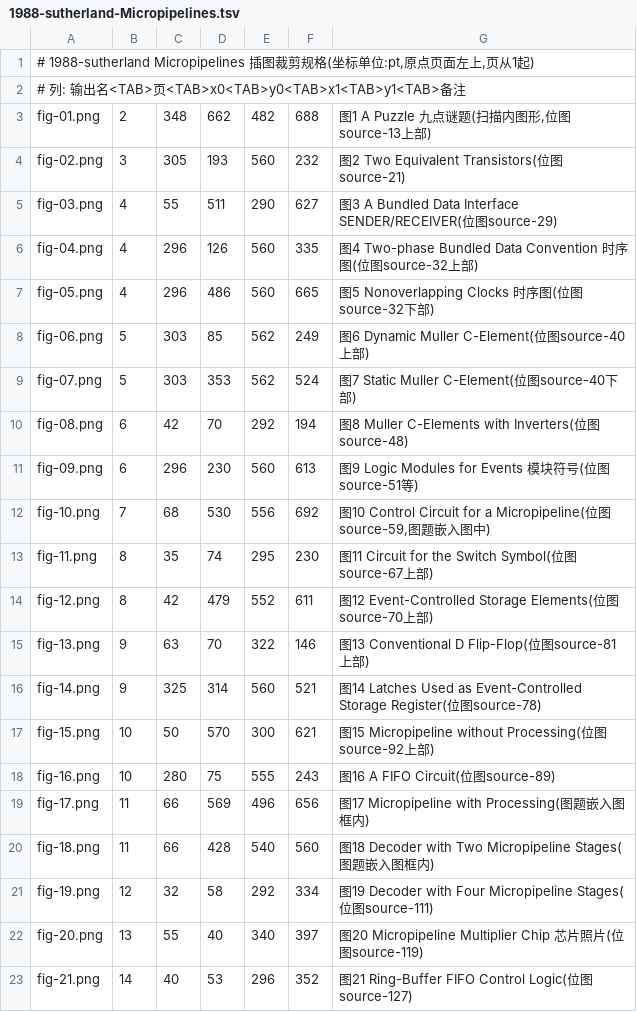
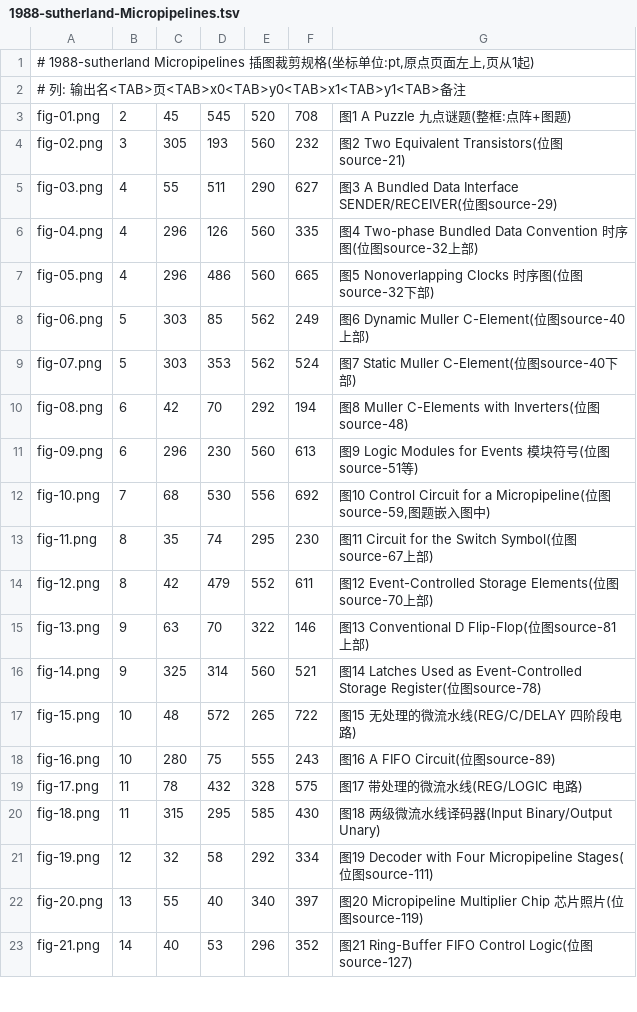
Before and after one commit to c2j/ACM-Turing-Award-Lectures, a TSV file: scripts/specs/1988-sutherland-Micropipelines.tsv, drawn as a sheet; only a part is shown.

Commit message:
Revise figure crops and standardize captions per review
- 修正 6 处裁剪错误: sutherland 图1(九点谜题整框)/图15/17/18(
  完整电路), iverson 图3(公式右侧补全), scott 图3/4(收紧左缘、
  补全 =F_∞ 末行), clarke 图3(去掉左栏正文)
- 版权声明: README 注明插图来自 ACM 原稿、仅供个人学习
- 图题内容: tarjan 图2 上/下, corbato 图1 A Subtle Bug,
  minsky 图1 删占位说明, milner 译注10 更新
- 图题体例: 占位符 〔图 N:…〕 -> 可见图题 **图 N.**, alt 改短题

```diff
--- a/scripts/specs/1988-sutherland-Micropipelines.tsv
+++ b/scripts/specs/1988-sutherland-Micropipelines.tsv
@@ -2,3 +2,3 @@
 # 列: 输出名<TAB>页<TAB>x0<TAB>y0<TAB>x1<TAB>y1<TAB>备注
-fig-01.png	2	348	662	482	688	图1 A Puzzle 九点谜题(扫描内图形,位图source-13上部)
+fig-01.png	2	45	545	520	708	图1 A Puzzle 九点谜题(整框:点阵+图题)
 fig-02.png	3	305	193	560	232	图2 Two Equivalent Transistors(位图source-21)
@@ -16,6 +16,6 @@ fig-13.png	9	63	70	322	146	图13 Conventional D Flip-Flop(位图source-81上部)
 fig-14.png	9	325	314	560	521	图14 Latches Used as Event-Controlled Storage Register(位图source-78)
-fig-15.png	10	50	570	300	621	图15 Micropipeline without Processing(位图source-92上部)
+fig-15.png	10	48	572	265	722	图15 无处理的微流水线(REG/C/DELAY 四阶段电路)
 fig-16.png	10	280	75	555	243	图16 A FIFO Circuit(位图source-89)
-fig-17.png	11	66	569	496	656	图17 Micropipeline with Processing(图题嵌入图框内)
-fig-18.png	11	66	428	540	560	图18 Decoder with Two Micropipeline Stages(图题嵌入图框内)
+fig-17.png	11	78	432	328	575	图17 带处理的微流水线(REG/LOGIC 电路)
+fig-18.png	11	315	295	585	430	图18 两级微流水线译码器(Input Binary/Output Unary)
 fig-19.png	12	32	58	292	334	图19 Decoder with Four Micropipeline Stages(位图source-111)
```
Also changed, not shown: scripts/specs/2007-clarke-emerson-sifakis-Model Checking Algorithmic Verification and Debugging.tsv, 21 other files.
